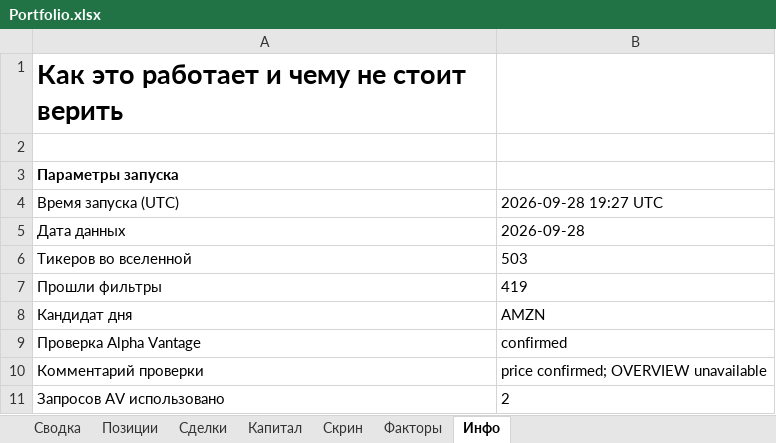
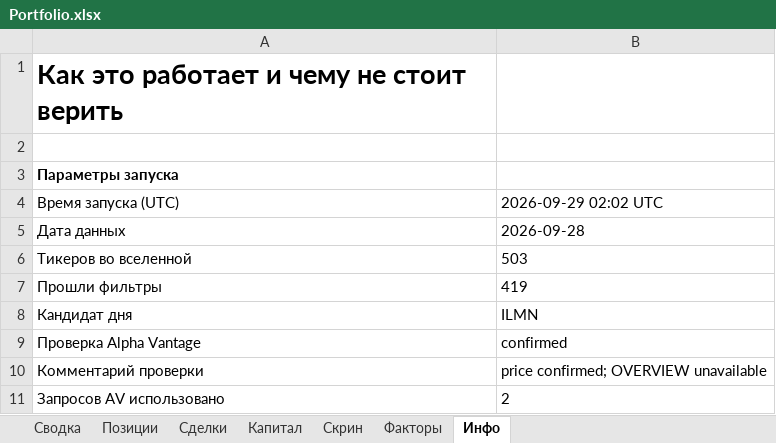
Before and after one commit to Vitoldinijs/sp500-screener, an Excel workbook: Portfolio.xlsx, sheet Инфо, drawn as a sheet; only a part is shown; values as stored, in another font and other column widths than the file's, no borders; the diff names each change by its address in the sheet, - before the commit and + after, or states it on an @@ line.

```diff
--- a/Portfolio.xlsx (sheet Инфо)
+++ b/Portfolio.xlsx (sheet Инфо)
-B4: 2026-09-28 19:27 UTC
+B4: 2026-09-29 02:02 UTC
-B8: AMZN
+B8: ILMN
```
Also changed, not shown: sheet Скрин, sheet Сводка, 4 other files.
